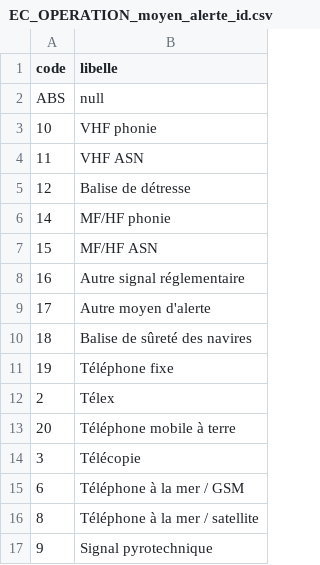
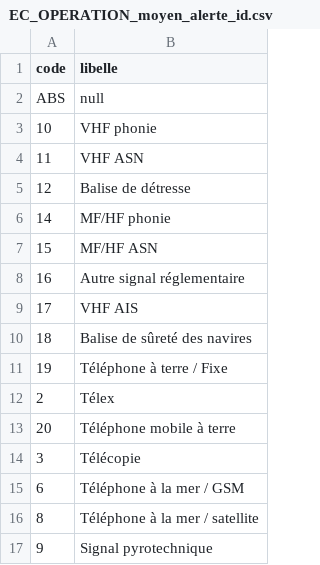
Before and after one commit to entrepreneur-interet-general/predisauvetage, a CSV file: opendata/codes/EC_OPERATION_moyen_alerte_id.csv, drawn as a sheet.

```diff
--- a/opendata/codes/EC_OPERATION_moyen_alerte_id.csv
+++ b/opendata/codes/EC_OPERATION_moyen_alerte_id.csv
@@ -8,5 +8,5 @@ ABS,null
 16,Autre signal réglementaire
-17,Autre moyen d'alerte
+17,VHF AIS
 18,Balise de sûreté des navires
-19,Téléphone fixe
+19,Téléphone à terre / Fixe
 2,Télex
```
Also changed, not shown: opendata/codes/SEC_OPERATION_evenement_id_1.csv.
